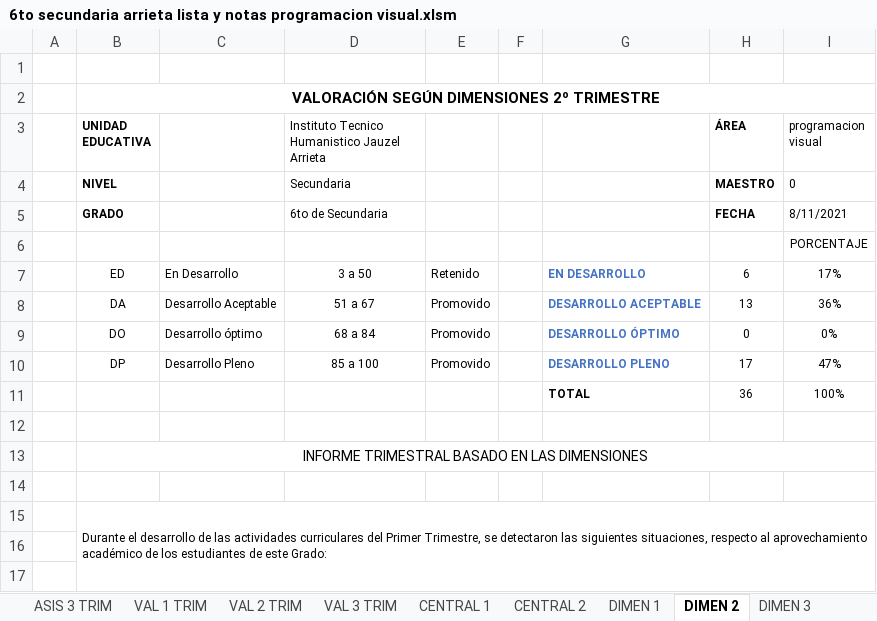
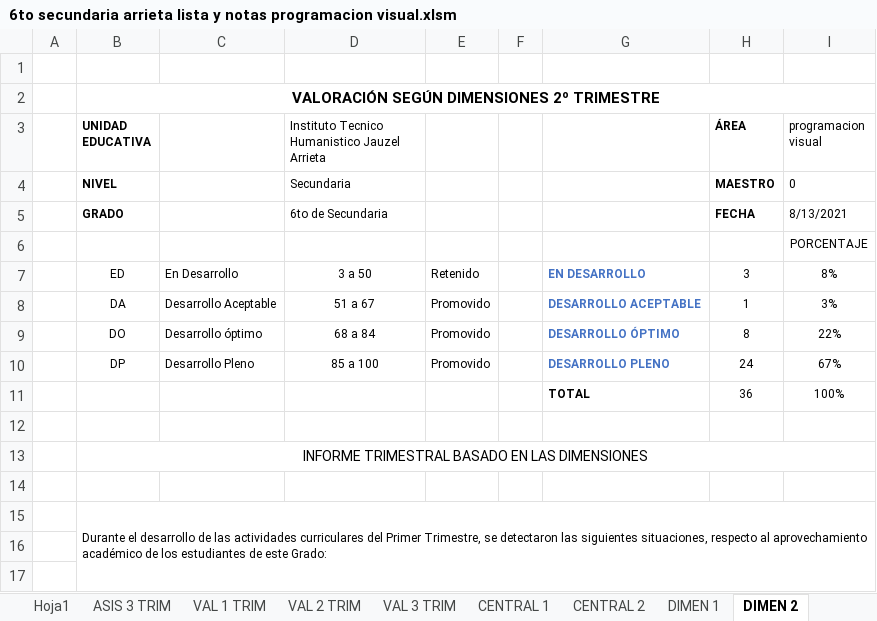
Before and after one commit to jocrock/calificaciones, an Excel workbook: 6to secundaria arrieta lista y notas programacion visual.xlsm, sheet DIMEN 2, drawn as a sheet; only a part is shown; values as stored, in another font and other column widths than the file's, no borders; the diff names each change by its address in the sheet, - before the commit and + after, or states it on an @@ line.

```diff
--- a/6to secundaria arrieta lista y notas programacion visual.xlsm (sheet DIMEN 2)
+++ b/6to secundaria arrieta lista y notas programacion visual.xlsm (sheet DIMEN 2)
+sheet tab: Hoja1
-I5 (programacion visual): 8/11/2021
+I5 (programacion visual): 8/13/2021
-H7 (ÁREA): 6
+H7 (ÁREA): 3
-I7 (programacion visual): 17%
+I7 (programacion visual): 8%
-H8 (ÁREA): 13
+H8 (ÁREA): 1
-I8 (programacion visual): 36%
+I8 (programacion visual): 3%
-H9 (ÁREA): 0
+H9 (ÁREA): 8
-I9 (programacion visual): 0%
+I9 (programacion visual): 22%
-H10 (ÁREA): 17
+H10 (ÁREA): 24
-I10 (programacion visual): 47%
+I10 (programacion visual): 67%
```
Also changed, not shown: sheet ASIS 2 TRIM, sheet VAL 2 TRIM, sheet CENTRAL 1, sheet CENTRAL 2, sheet EST_DEST, sheet ESTADIST, 8 more sheets, hidden cells, charts or pictures, 1ro secundaria arrieta lista y notas programacion visual.xlsm, 2do secundaria arrieta lista y notas programacion visual(Recuperado automáticamente).xlsm, 32 other files.
